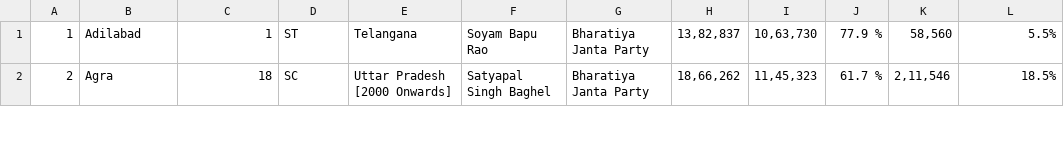
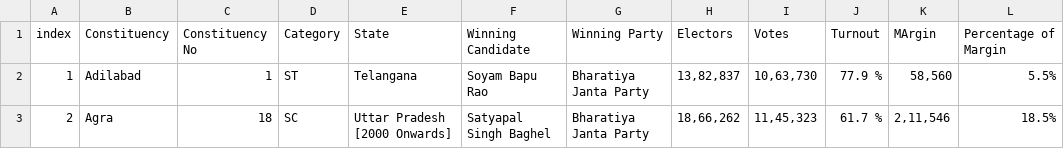
Before and after one commit to rasgulla-warriors/ada-hai-toh-mumkin-hai, a CSV file: 2019.csv, drawn as a sheet; only a part is shown; the diff names each change by its address in the sheet, - before the commit and + after, or states it on an @@ line.

```diff
--- a/2019.csv
+++ b/2019.csv
+row 1: index | Constituency | Constituency No | Category | State | Winning Candidate | Winning Party | Electors | Votes | Turnout | MArgin | Percentage of Margin
```
Also changed, not shown: 2 other files.
